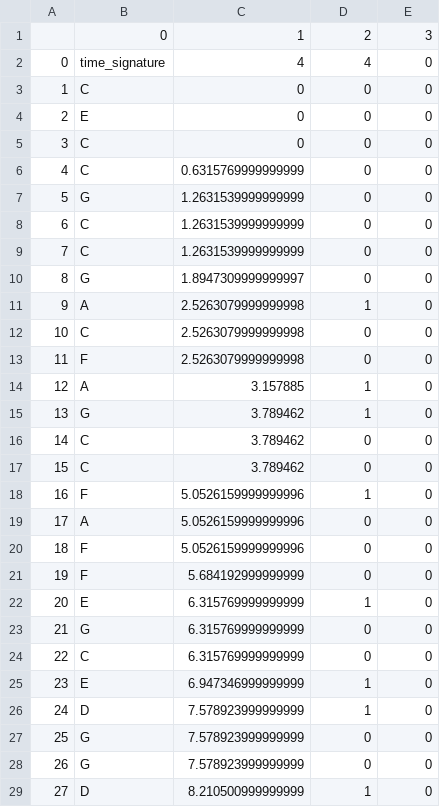
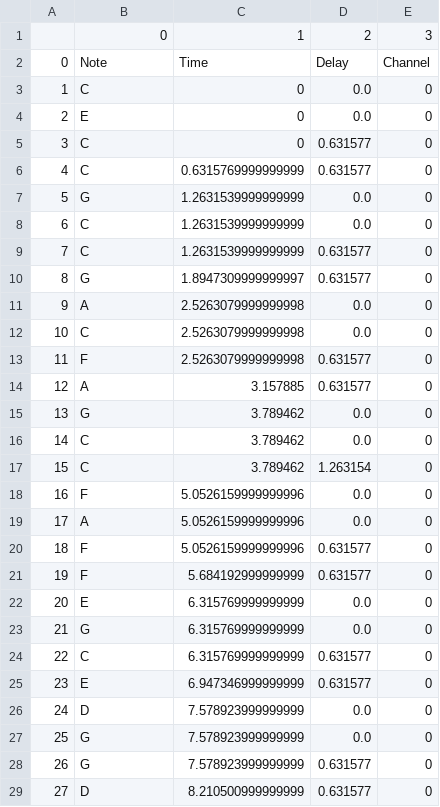
Before and after one commit to kellyhyun/me366jgroup6, a CSV file: MidiTest.csv, drawn as a sheet; only a part is shown; the diff covers the shown part only.

Commit message:
Changes to delay to precede time change

```diff
--- a/MidiTest.csv
+++ b/MidiTest.csv
@@ -1,29 +1,29 @@
 ,0,1,2,3
-0,time_signature,4,4,0
-1,C,0,0,0
-2,E,0,0,0
-3,C,0,0,0
-4,C,0.6315769999999999,0,0
-5,G,1.2631539999999999,0,0
-6,C,1.2631539999999999,0,0
-7,C,1.2631539999999999,0,0
-8,G,1.8947309999999997,0,0
-9,A,2.5263079999999998,1,0
-10,C,2.5263079999999998,0,0
-11,F,2.5263079999999998,0,0
-12,A,3.157885,1,0
-13,G,3.789462,1,0
-14,C,3.789462,0,0
-15,C,3.789462,0,0
-16,F,5.0526159999999996,1,0
-17,A,5.0526159999999996,0,0
-18,F,5.0526159999999996,0,0
-19,F,5.684192999999999,0,0
-20,E,6.315769999999999,1,0
-21,G,6.315769999999999,0,0
-22,C,6.315769999999999,0,0
-23,E,6.947346999999999,1,0
-24,D,7.578923999999999,1,0
-25,G,7.578923999999999,0,0
-26,G,7.578923999999999,0,0
-27,D,8.210500999999999,1,0
+0,Note,Time,Delay,Channel
+1,C,0,0.0,0
+2,E,0,0.0,0
+3,C,0,0.631577,0
+4,C,0.6315769999999999,0.631577,0
+5,G,1.2631539999999999,0.0,0
+6,C,1.2631539999999999,0.0,0
+7,C,1.2631539999999999,0.631577,0
+8,G,1.8947309999999997,0.631577,0
+9,A,2.5263079999999998,0.0,0
+10,C,2.5263079999999998,0.0,0
+11,F,2.5263079999999998,0.631577,0
+12,A,3.157885,0.631577,0
+13,G,3.789462,0.0,0
+14,C,3.789462,0.0,0
+15,C,3.789462,1.263154,0
+16,F,5.0526159999999996,0.0,0
+17,A,5.0526159999999996,0.0,0
+18,F,5.0526159999999996,0.631577,0
+19,F,5.684192999999999,0.631577,0
+20,E,6.315769999999999,0.0,0
+21,G,6.315769999999999,0.0,0
+22,C,6.315769999999999,0.631577,0
+23,E,6.947346999999999,0.631577,0
+24,D,7.578923999999999,0.0,0
+25,G,7.578923999999999,0.0,0
+26,G,7.578923999999999,0.631577,0
+27,D,8.210500999999999,0.631577,0
```
Also changed, not shown: 63 edited cells elsewhere in this file, 2 other files.
